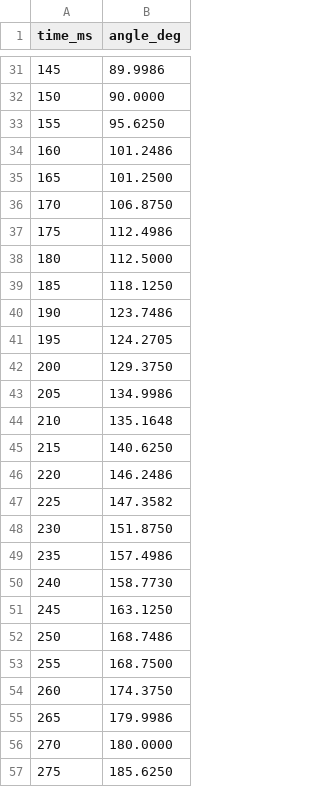
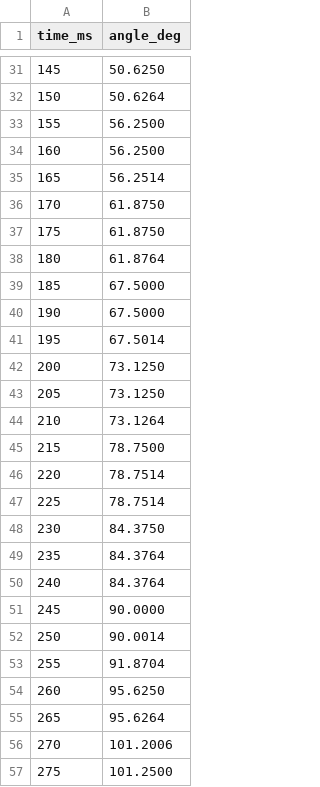
Before and after one commit to dcortesav/2R-Robotic-Arm, a CSV file: datos_tiempo_angulo.csv, drawn as a sheet; only a part is shown, gaps mark what is left out; the diff covers the shown part only.

```diff
--- a/datos_tiempo_angulo.csv
+++ b/datos_tiempo_angulo.csv
@@ -31,27 +31,27 @@ time_ms,angle_deg
-145,89.9986
-150,90.0000
-155,95.6250
-160,101.2486
-165,101.2500
-170,106.8750
-175,112.4986
-180,112.5000
-185,118.1250
-190,123.7486
-195,124.2705
-200,129.3750
-205,134.9986
-210,135.1648
-215,140.6250
-220,146.2486
-225,147.3582
-230,151.8750
-235,157.4986
-240,158.7730
-245,163.1250
-250,168.7486
-255,168.7500
-260,174.3750
-265,179.9986
-270,180.0000
-275,185.6250
+145,50.6250
+150,50.6264
+155,56.2500
+160,56.2500
+165,56.2514
+170,61.8750
+175,61.8750
+180,61.8764
+185,67.5000
+190,67.5000
+195,67.5014
+200,73.1250
+205,73.1250
+210,73.1264
+215,78.7500
+220,78.7514
+225,78.7514
+230,84.3750
+235,84.3764
+240,84.3764
+245,90.0000
+250,90.0014
+255,91.8704
+260,95.6250
+265,95.6264
+270,101.2006
+275,101.2500
```
Also changed, not shown: 71 edited cells elsewhere in this file, 3 other files.
